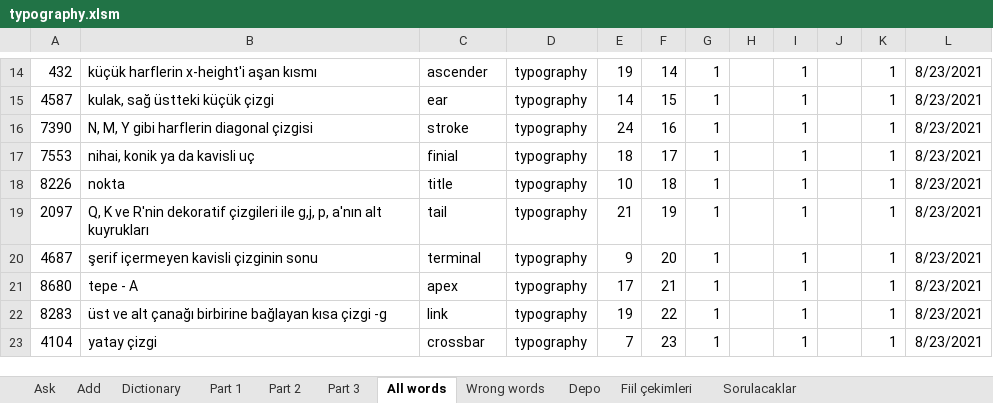
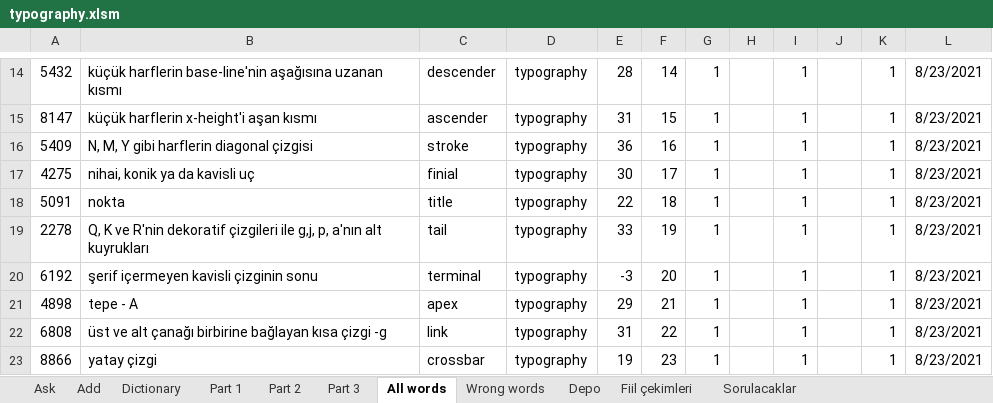
Before and after one commit to fatihay/notlar, an Excel workbook: typography.xlsm, sheet All words, drawn as a sheet; only a part is shown, gaps mark what is left out; values as stored, in another font and other column widths than the file's, no borders; the diff covers the shown part only; the diff names each change by its address in the sheet, - before the commit and + after, or states it on an @@ line.

```diff
--- a/typography.xlsm (sheet All words)
+++ b/typography.xlsm (sheet All words)
-A14: 432
+A14: 5432
-B14: küçük harflerin x-height'i aşan kısmı
+B14: küçük harflerin base-line'nin aşağısına uzanan kısmı
-C14: ascender
+C14: descender
-E14: 19
+E14: 28
-A15: 4587
+A15: 8147
-B15: kulak, sağ üstteki küçük çizgi
+B15: küçük harflerin x-height'i aşan kısmı
-C15: ear
+C15: ascender
-E15: 14
+E15: 31
-A16: 7390
+A16: 5409
-E16: 24
+E16: 36
-A17: 7553
+A17: 4275
-E17: 18
+E17: 30
-A18: 8226
+A18: 5091
-E18: 10
+E18: 22
-A19: 2097
+A19: 2278
-E19: 21
+E19: 33
-A20: 4687
+A20: 6192
-E20: 9
+E20: -3
-A21: 8680
+A21: 4898
-E21: 17
+E21: 29
-A22: 8283
+A22: 6808
-E22: 19
+E22: 31
-A23: 4104
+A23: 8866
-E23: 7
+E23: 19
```
Also changed, not shown: 30 edited cells elsewhere in this sheet, sheet Part 2, sheet Part 3, sheet Part 1, sheet Ask, hidden cells, charts or pictures, 1 other file.
